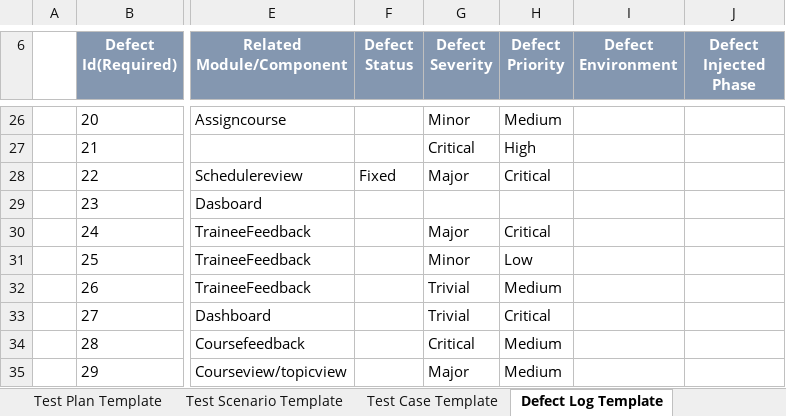
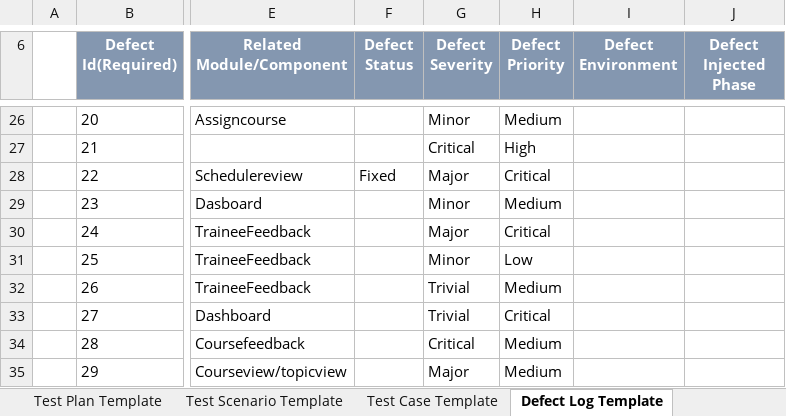
Before and after one commit to TEAM-EUPHORIA/TEAM-EUPHORIA-TMS, an Excel workbook: Process/Defect Log/Revised Plan.xlsx, sheet Defect Log Template, drawn as a sheet; only a part is shown, gaps mark what is left out; values as stored, in another font and other column widths than the file's, no borders; table styles not drawn; the diff covers the shown part only; the diff names each change by its address in the sheet, - before the commit and + after, or states it on an @@ line.

Commit message:
Defect log updated

```diff
--- a/Process/Defect Log/Revised Plan.xlsx (sheet Defect Log Template)
+++ b/Process/Defect Log/Revised Plan.xlsx (sheet Defect Log Template)
-G29 (Defect Severity): (empty)
+G29 (Defect Severity): Minor
-H29 (Defect Priority): (empty)
+H29 (Defect Priority): Medium
```
Also changed, not shown: 9 added rows, 9 removed rows and 14 edited cells elsewhere in this sheet.
